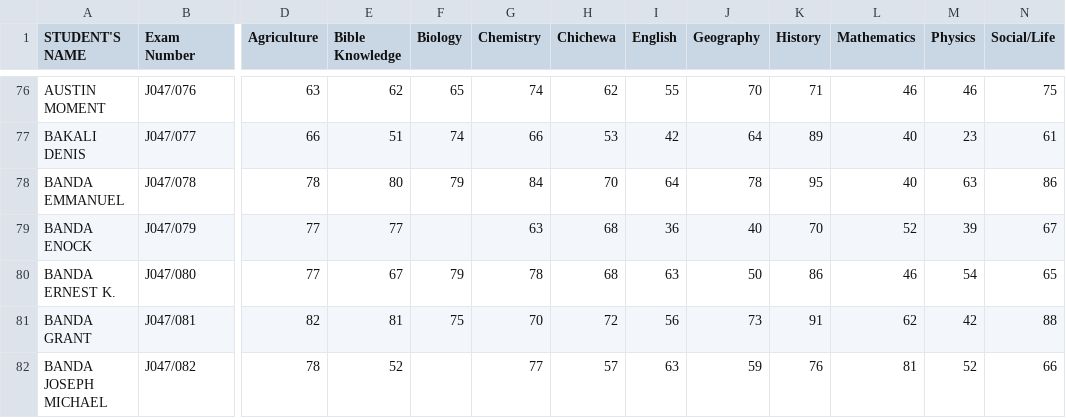
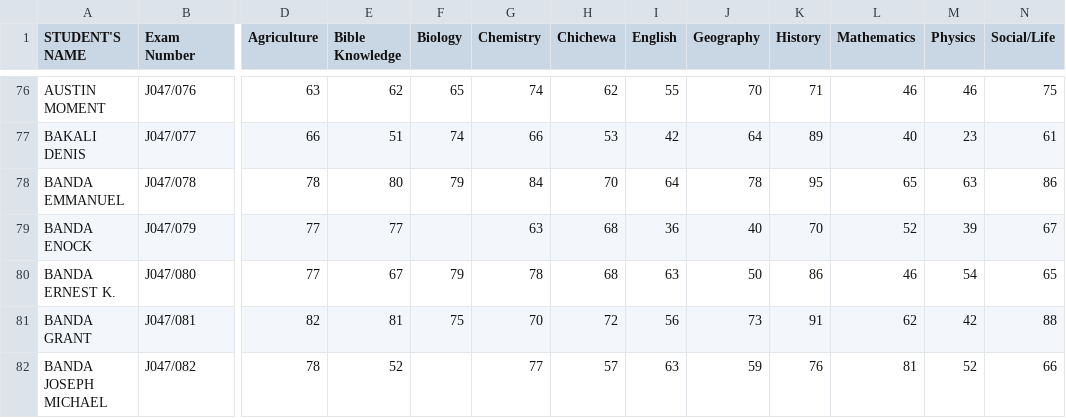
Before and after one commit to magawass/m, a CSV file: form1.csv, drawn as a sheet; only a part is shown, gaps mark what is left out; the diff names each change by its address in the sheet, - before the commit and + after, or states it on an @@ line.

Commit message:
Update: form1 - Mathematics (2/17/2026, 3:43:33 PM)

```diff
--- a/form1.csv
+++ b/form1.csv
-L78 (Mathematics): 40
+L78 (Mathematics): 65
```
